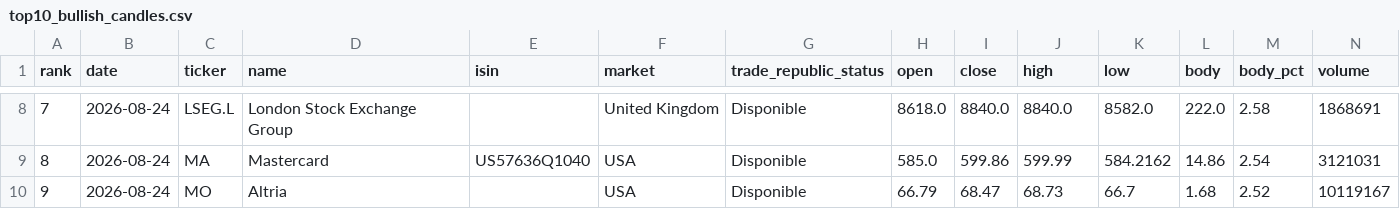
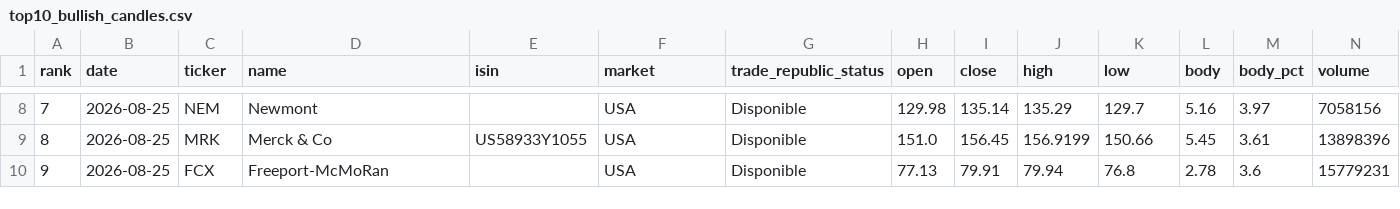
Before and after one commit to instialejandro-stack/stock-candle-scanner-actions, a CSV file: output/top10_bullish_candles.csv, drawn as a sheet; only a part is shown, gaps mark what is left out; the diff covers the shown part only.

```diff
--- a/output/top10_bullish_candles.csv
+++ b/output/top10_bullish_candles.csv
@@ -8,3 +8,3 @@ rank,date,ticker,name,isin,market,trade_republic_status,open,close,high,low,body
-7,2026-08-24,LSEG.L,London Stock Exchange Group,,United Kingdom,Disponible,8618.0,8840.0,8840.0,8582.0,222.0,2.58,1868691
-8,2026-08-24,MA,Mastercard,US57636Q1040,USA,Disponible,585.0,599.86,599.99,584.2162,14.86,2.54,3121031
-9,2026-08-24,MO,Altria,,USA,Disponible,66.79,68.47,68.73,66.7,1.68,2.52,10119167
+7,2026-08-25,NEM,Newmont,,USA,Disponible,129.98,135.14,135.29,129.7,5.16,3.97,7058156
+8,2026-08-25,MRK,Merck & Co,US58933Y1055,USA,Disponible,151.0,156.45,156.9199,150.66,5.45,3.61,13898396
+9,2026-08-25,FCX,Freeport-McMoRan,,USA,Disponible,77.13,79.91,79.94,76.8,2.78,3.6,15779231
```
Also changed, not shown: 76 edited cells elsewhere in this file, output/history_intraday_candidates.csv, output/history_top10_bullish_candles.csv, 2 other files.
